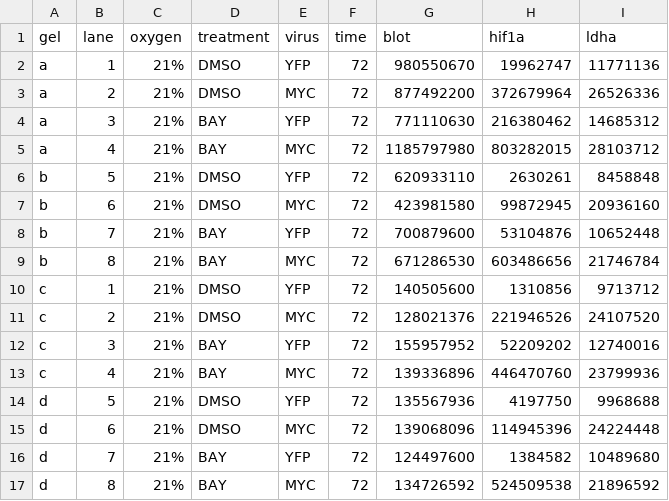
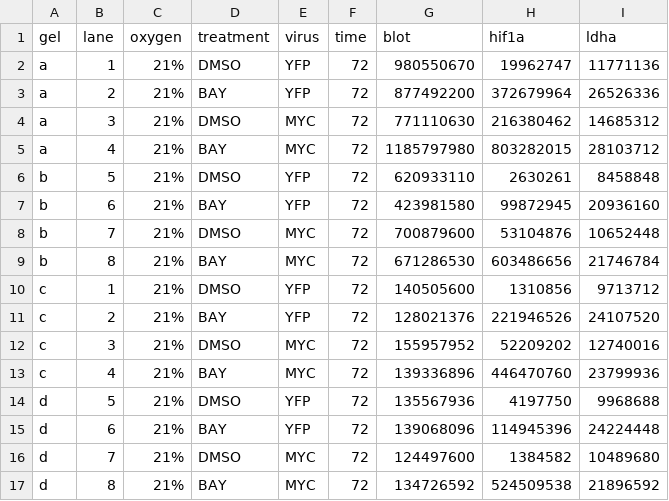
Before and after one commit to oldhamlab/Copeland.2023.hypoxia.flux, a CSV file: data-raw/blots/lf_bay-myc_hif1a_ldha_immunoblots_2023-04-03.csv, drawn as a sheet.

Commit message:
add data source files

```diff
--- a/data-raw/blots/lf_bay-myc_hif1a_ldha_immunoblots_2023-04-03.csv
+++ b/data-raw/blots/lf_bay-myc_hif1a_ldha_immunoblots_2023-04-03.csv
@@ -2,16 +2,16 @@ gel,lane,oxygen,treatment,virus,time,blot,hif1a,ldha
 a,1,21%,DMSO,YFP,72,980550670,19962747,11771136
-a,2,21%,DMSO,MYC,72,877492200,372679964,26526336
-a,3,21%,BAY,YFP,72,771110630,216380462,14685312
+a,2,21%,BAY,YFP,72,877492200,372679964,26526336
+a,3,21%,DMSO,MYC,72,771110630,216380462,14685312
 a,4,21%,BAY,MYC,72,1185797980,803282015,28103712
 b,5,21%,DMSO,YFP,72,620933110,2630261,8458848
-b,6,21%,DMSO,MYC,72,423981580,99872945,20936160
-b,7,21%,BAY,YFP,72,700879600,53104876,10652448
+b,6,21%,BAY,YFP,72,423981580,99872945,20936160
+b,7,21%,DMSO,MYC,72,700879600,53104876,10652448
 b,8,21%,BAY,MYC,72,671286530,603486656,21746784
 c,1,21%,DMSO,YFP,72,140505600,1310856,9713712
-c,2,21%,DMSO,MYC,72,128021376,221946526,24107520
-c,3,21%,BAY,YFP,72,155957952,52209202,12740016
+c,2,21%,BAY,YFP,72,128021376,221946526,24107520
+c,3,21%,DMSO,MYC,72,155957952,52209202,12740016
 c,4,21%,BAY,MYC,72,139336896,446470760,23799936
 d,5,21%,DMSO,YFP,72,135567936,4197750,9968688
-d,6,21%,DMSO,MYC,72,139068096,114945396,24224448
-d,7,21%,BAY,YFP,72,124497600,1384582,10489680
+d,6,21%,BAY,YFP,72,139068096,114945396,24224448
+d,7,21%,DMSO,MYC,72,124497600,1384582,10489680
 d,8,21%,BAY,MYC,72,134726592,524509538,21896592
```
Also changed, not shown: 15 other files.
